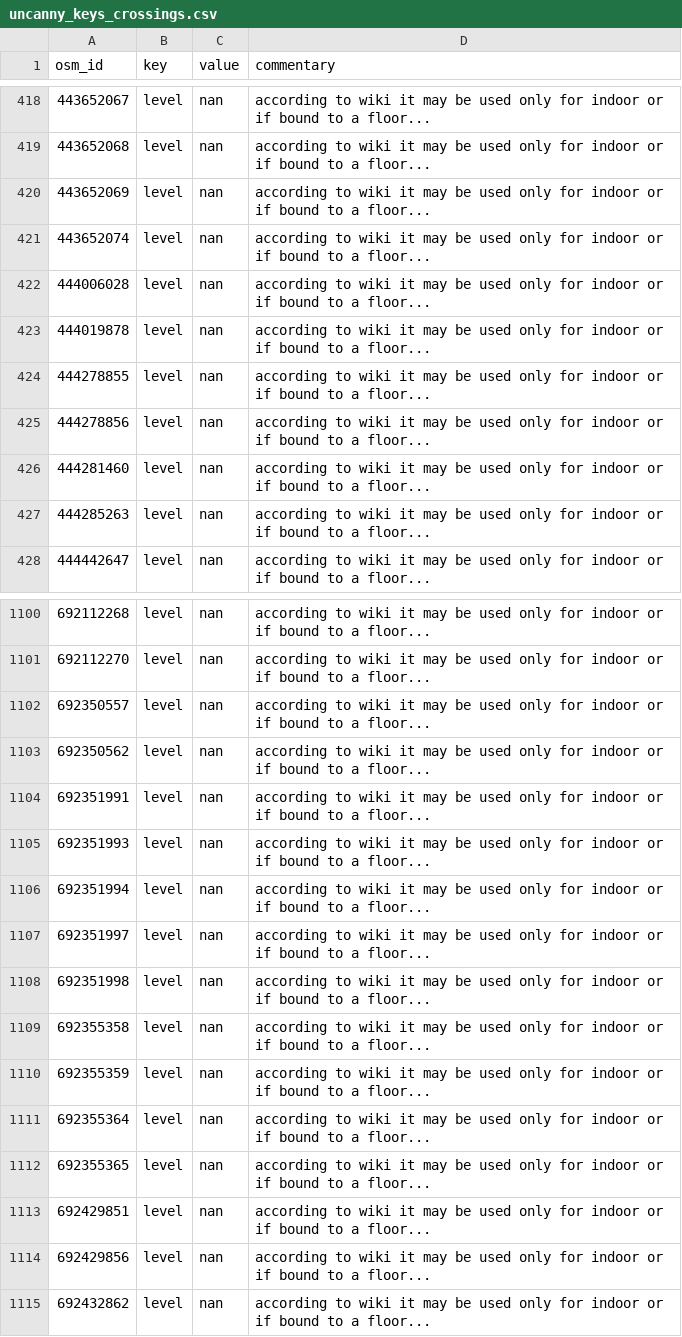
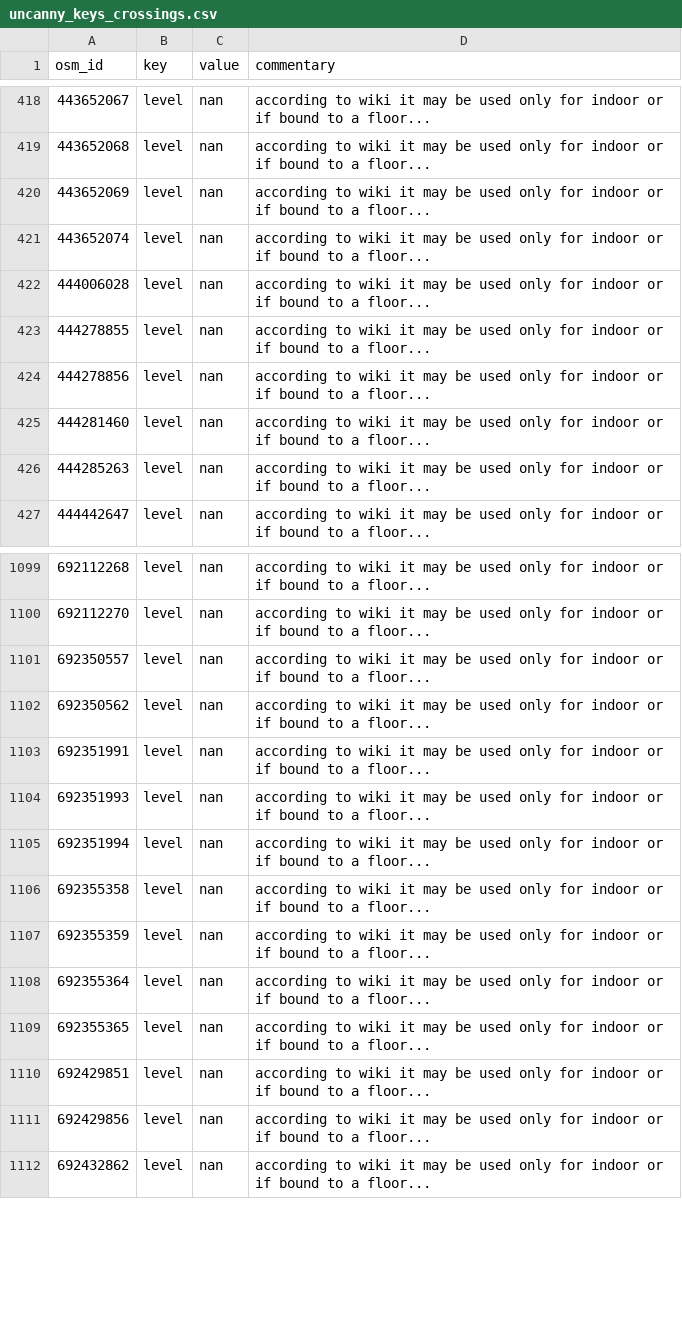
Before and after one commit to opensidewalkmap/lima, a CSV file: quality_check/tables/uncanny_keys_crossings.csv, drawn as a sheet; only a part is shown, gaps mark what is left out.

```diff
--- a/quality_check/tables/uncanny_keys_crossings.csv
+++ b/quality_check/tables/uncanny_keys_crossings.csv
@@ -422,3 +422,2 @@ osm_id,key,value,commentary
 444006028,level,nan,according to wiki it may be used only for indoor or if bound to a floor...
-444019878,level,nan,according to wiki it may be used only for indoor or if bound to a floor...
 444278855,level,nan,according to wiki it may be used only for indoor or if bound to a floor...
@@ -1106,4 +1105,2 @@ osm_id,key,value,commentary
 692351994,level,nan,according to wiki it may be used only for indoor or if bound to a floor...
-692351997,level,nan,according to wiki it may be used only for indoor or if bound to a floor...
-692351998,level,nan,according to wiki it may be used only for indoor or if bound to a floor...
 692355358,level,nan,according to wiki it may be used only for indoor or if bound to a floor...
```
Also changed, not shown: quality_check/tables/improper_keys_crossings.csv, quality_check/tables/replaceable_values_crossings.csv, 20 other files.
